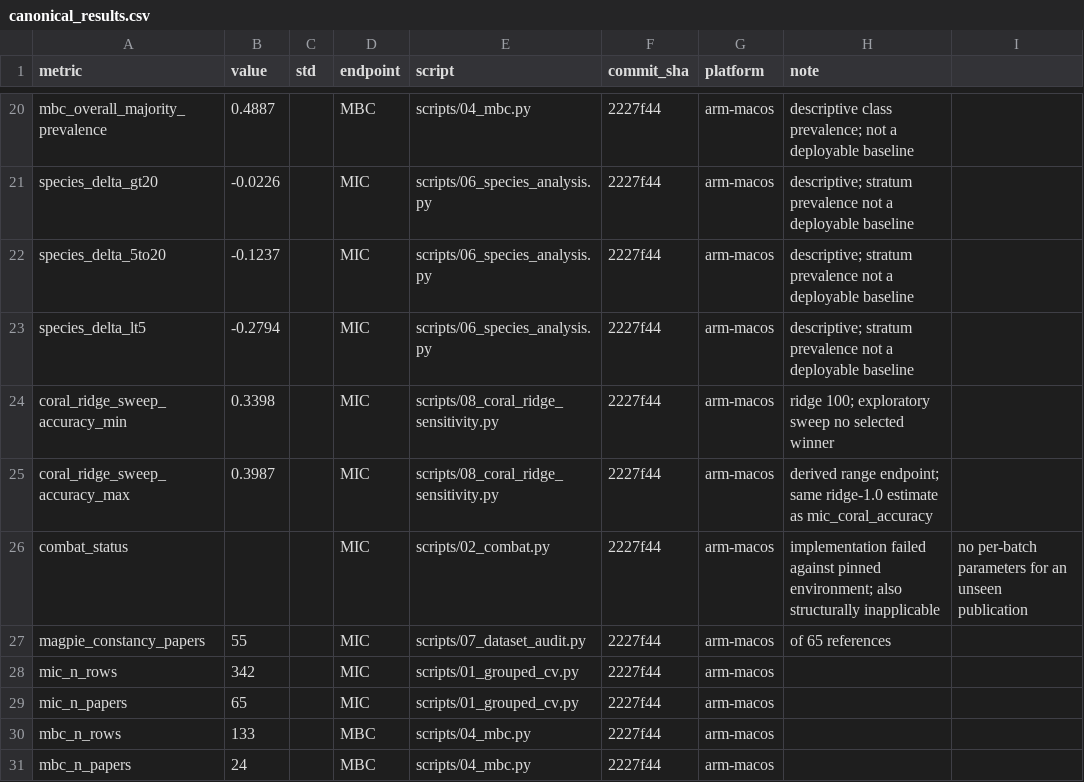
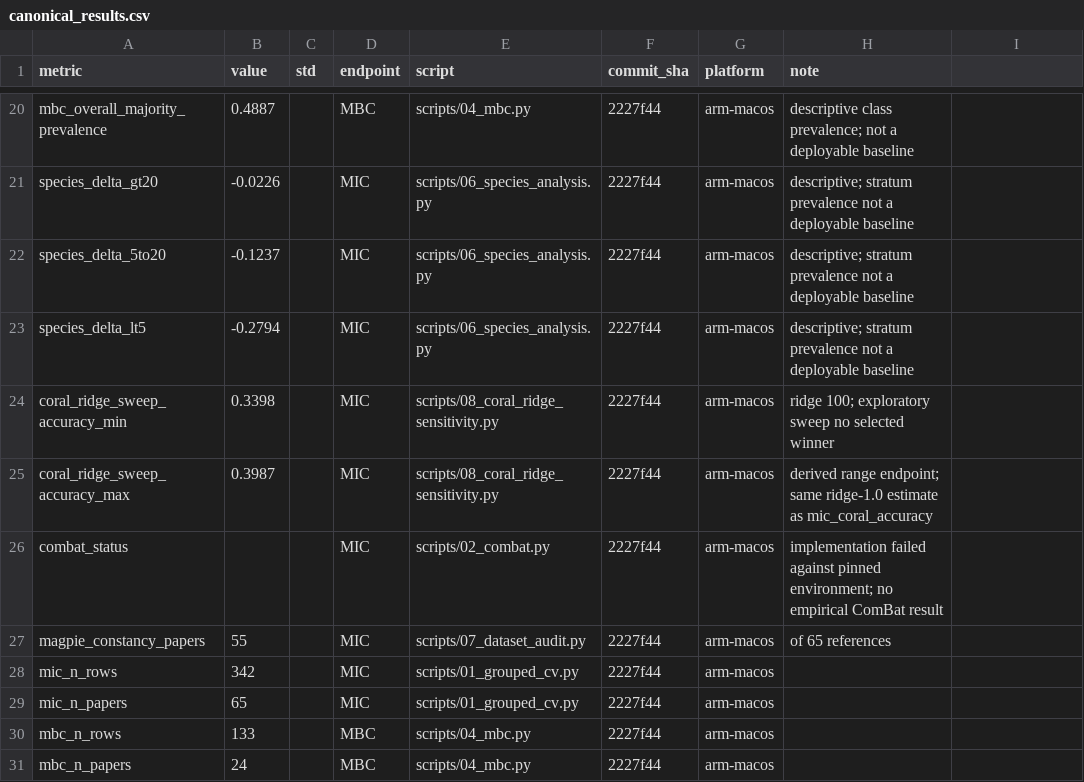
Before and after one commit to huanran-builds/urtc-2026-fouling-transfer, a CSV file: results/canonical_results.csv, drawn as a sheet; only a part is shown, gaps mark what is left out.

Commit message:
Repair ComBat note CSV structure

```diff
--- a/results/canonical_results.csv
+++ b/results/canonical_results.csv
@@ -25,3 +25,3 @@ coral_ridge_sweep_accuracy_min,0.3398,,MIC,scripts/08_coral_ridge_sensitivity.py
 coral_ridge_sweep_accuracy_max,0.3987,,MIC,scripts/08_coral_ridge_sensitivity.py,2227f44,arm-macos,derived range endpoint; same ridge-1.0 estimate as mic_coral_accuracy
-combat_status,,,MIC,scripts/02_combat.py,2227f44,arm-macos,implementation failed against pinned environment; also structurally inapplicable, no per-batch parameters for an unseen publication
+combat_status,,,MIC,scripts/02_combat.py,2227f44,arm-macos,implementation failed against pinned environment; no empirical ComBat result
 magpie_constancy_papers,55,,MIC,scripts/07_dataset_audit.py,2227f44,arm-macos,of 65 references
```
